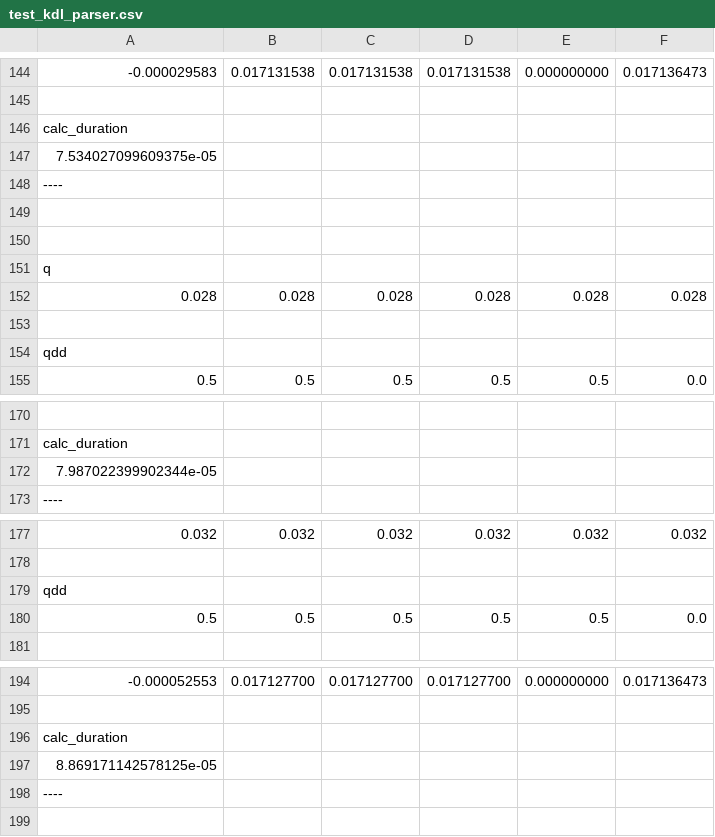
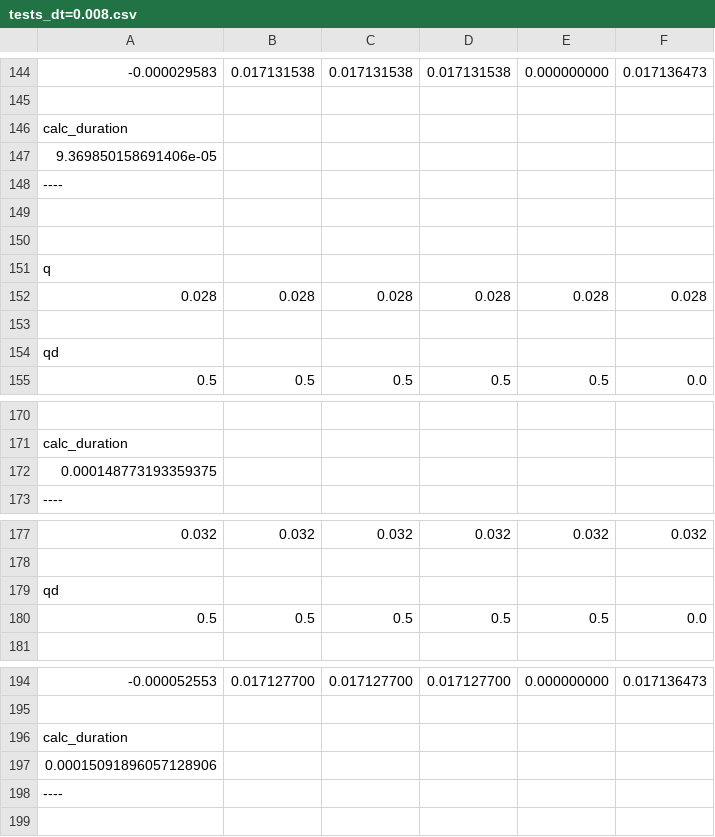
Before and after one commit to danissomo/kdl_tests, a CSV file: tests_dt=0.008.csv (was test_kdl_parser.csv), drawn as a sheet; only a part is shown, gaps mark what is left out; the diff covers the shown part only; the diff names each change by its address in the sheet, - before the commit and + after, or states it on an @@ line.

```diff
--- a/test_kdl_parser.csv
+++ b/tests_dt=0.008.csv
-A147: 7.534027099609375e-05
+A147: 9.369850158691406e-05
-A154: qdd
+A154: qd
-A172: 7.987022399902344e-05
+A172: 0.000148773193359375
-A179: qdd
+A179: qd
-A197: 8.869171142578125e-05
+A197: 0.00015091896057128906
```
Also changed, not shown: 14 edited cells elsewhere in this file, 1 other file.
